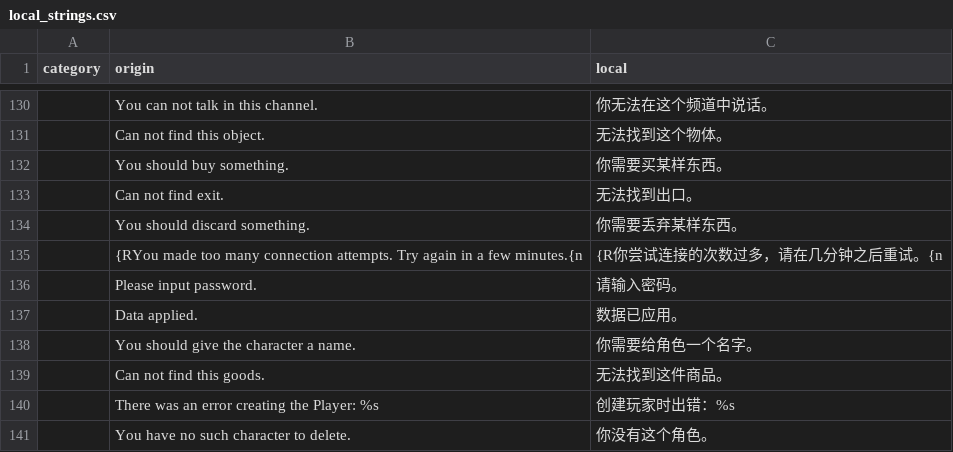
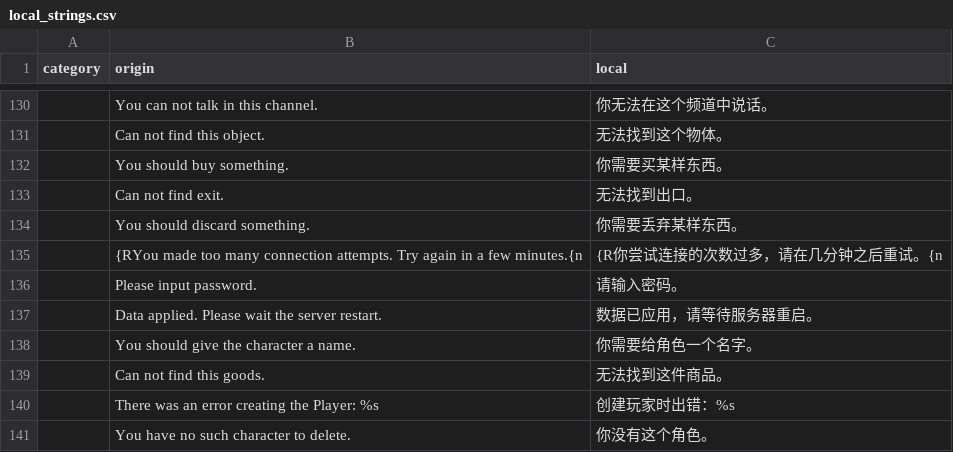
Before and after one commit to tuchang/muddery, a CSV file: muddery/worlddata/data/languages/zh-cn/local_strings.csv, drawn as a sheet; only a part is shown, gaps mark what is left out; removed rows and columns are numbered as before the commit, all else as after; the diff names each change by its address in the sheet, - before the commit and + after, or states it on an @@ line.

```diff
--- a/muddery/worlddata/data/languages/zh-cn/local_strings.csv
+++ b/muddery/worlddata/data/languages/zh-cn/local_strings.csv
-row 137:  | Data applied. | 数据已应用。
+row 137:  | Data applied. Please wait the server restart. | 数据已应用，请等待服务器重启。
```
Also changed, not shown: 30 other files.
